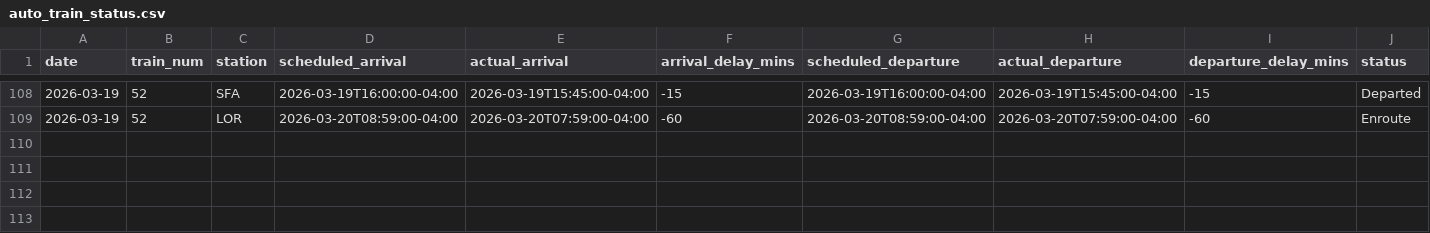
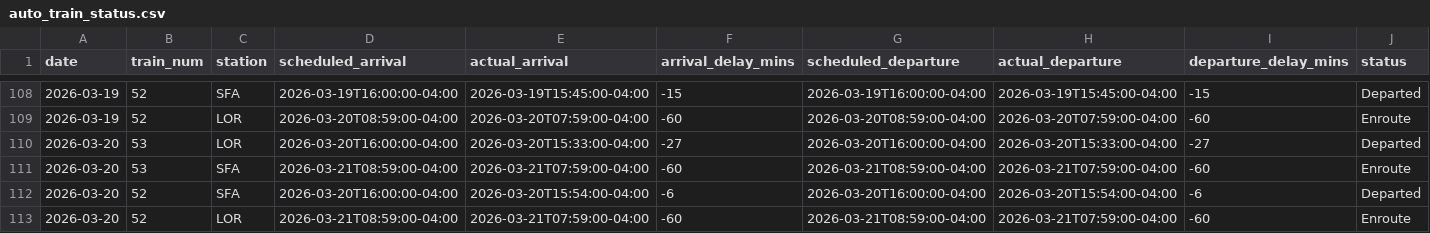
Before and after one commit to wonky4556/amtrak-auto-train-status, a CSV file: auto_train_status.csv, drawn as a sheet; only a part is shown, gaps mark what is left out; rows hold the shown columns only; the diff names each change by its address in the sheet, - before the commit and + after, or states it on an @@ line.

```diff
--- a/auto_train_status.csv
+++ b/auto_train_status.csv
+row 110: 2026-03-20 | 53 | LOR | 2026-03-20T16:00:00-04:00 | 2026-03-20T15:33:00-04:00 | -27 | 2026-03-20T16:00:00-04:00 | 2026-03-20T15:33:00-04:00 | -27 | Departed
+row 111: 2026-03-20 | 53 | SFA | 2026-03-21T08:59:00-04:00 | 2026-03-21T07:59:00-04:00 | -60 | 2026-03-21T08:59:00-04:00 | 2026-03-21T07:59:00-04:00 | -60 | Enroute
+row 112: 2026-03-20 | 52 | SFA | 2026-03-20T16:00:00-04:00 | 2026-03-20T15:54:00-04:00 | -6 | 2026-03-20T16:00:00-04:00 | 2026-03-20T15:54:00-04:00 | -6 | Departed
+row 113: 2026-03-20 | 52 | LOR | 2026-03-21T08:59:00-04:00 | 2026-03-21T07:59:00-04:00 | -60 | 2026-03-21T08:59:00-04:00 | 2026-03-21T07:59:00-04:00 | -60 | Enroute
```
